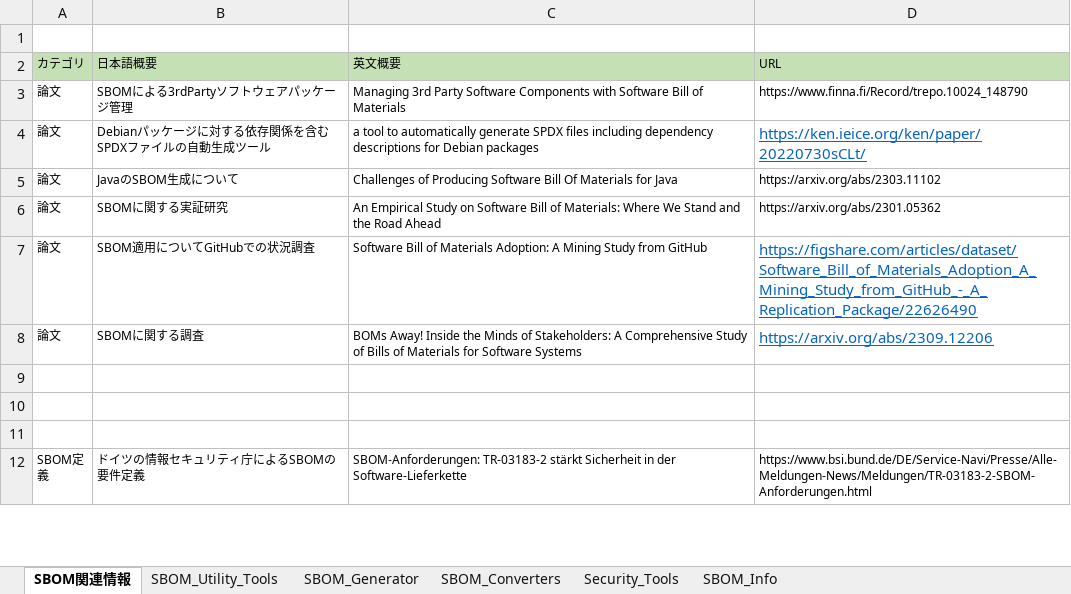
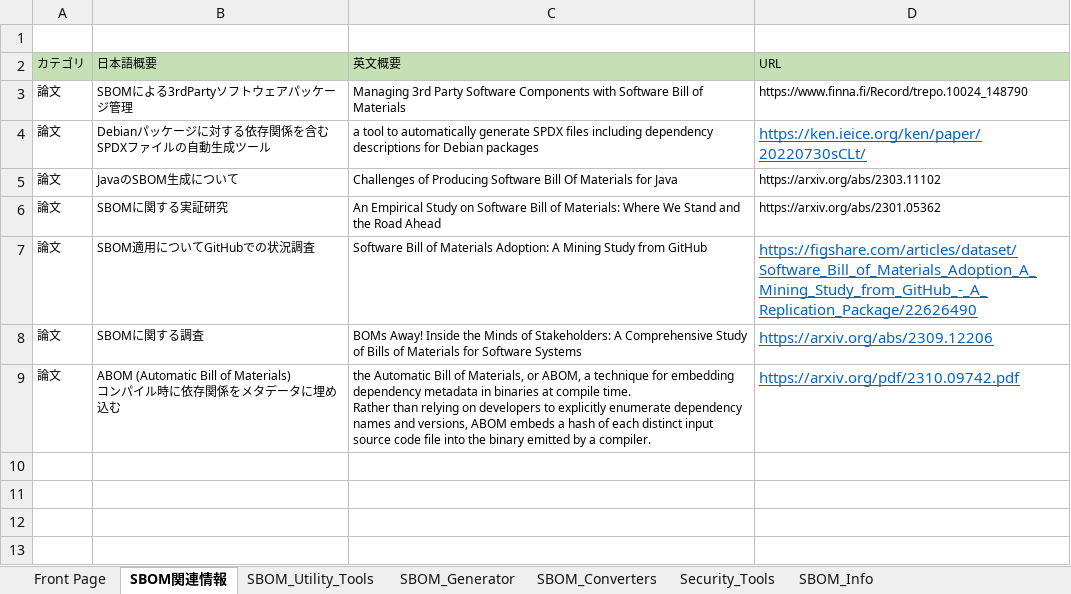
Before and after one commit to OpenChain-Project/OpenChain-JWG, an Excel workbook: subgroups/sbom-sg/outcomes/SBOM/SBOM_Tools_Document/SBOM_tools_documents.xlsx, sheet SBOM関連情報, drawn as a sheet; only a part is shown; the shorter side is filled out with more unchanged rows; values as stored, in another font and other column widths than the file's, no borders; ↵ is a line break in a cell; the diff names each change by its address in the sheet, - before the commit and + after, or states it on an @@ line.

```diff
--- a/subgroups/sbom-sg/outcomes/SBOM/SBOM_Tools_Document/SBOM_tools_documents.xlsx (sheet SBOM関連情報)
+++ b/subgroups/sbom-sg/outcomes/SBOM/SBOM_Tools_Document/SBOM_tools_documents.xlsx (sheet SBOM関連情報)
+sheet tab: Front Page
+row 9: 論文 | ABOM (Automatic Bill of Materials) ↵ コンパイル時に依存関係をメタデータに埋め込む | the Automatic Bill of Materials, or ABOM, a technique for embedding dependency metadata in binaries at compile time. ↵ Rather than relying on developers to explicitly enumerate dependency names and versions, ABOM embeds a hash of each distinct input source code file into the binary emitted by a compiler. | https://arxiv.org/pdf/2310.09742.pdf
+row 10: (empty)
```
